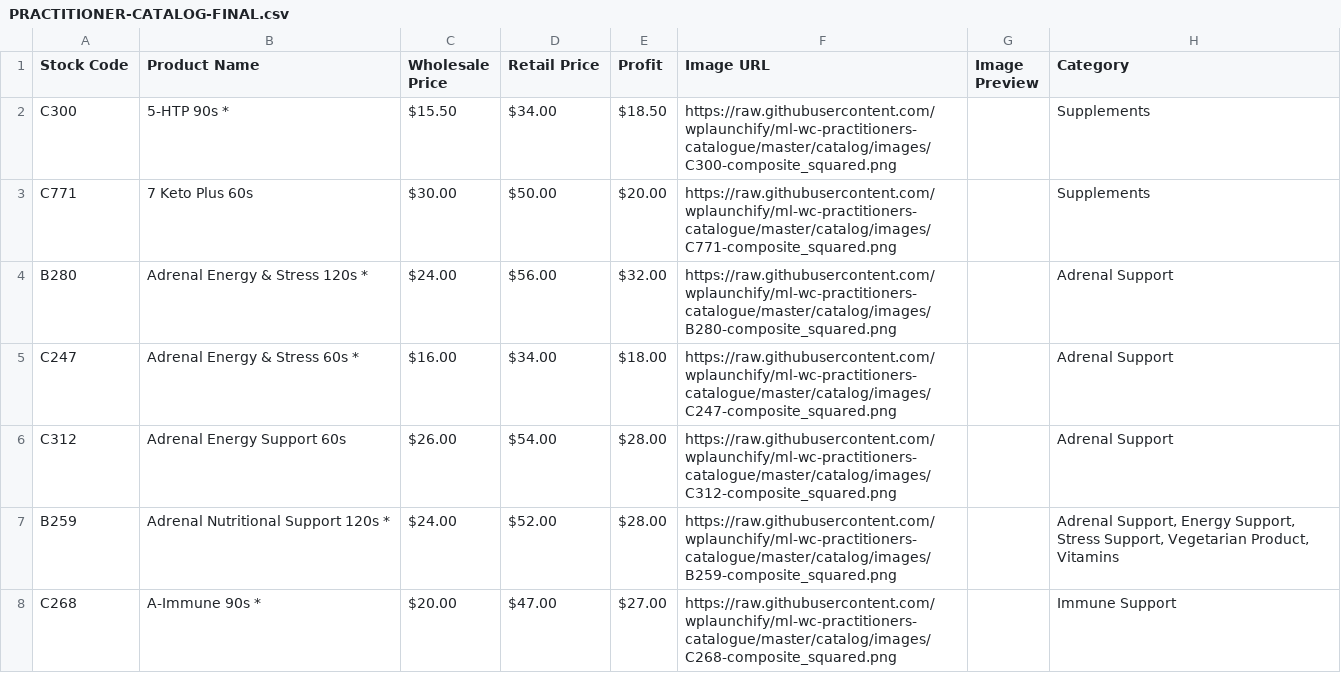
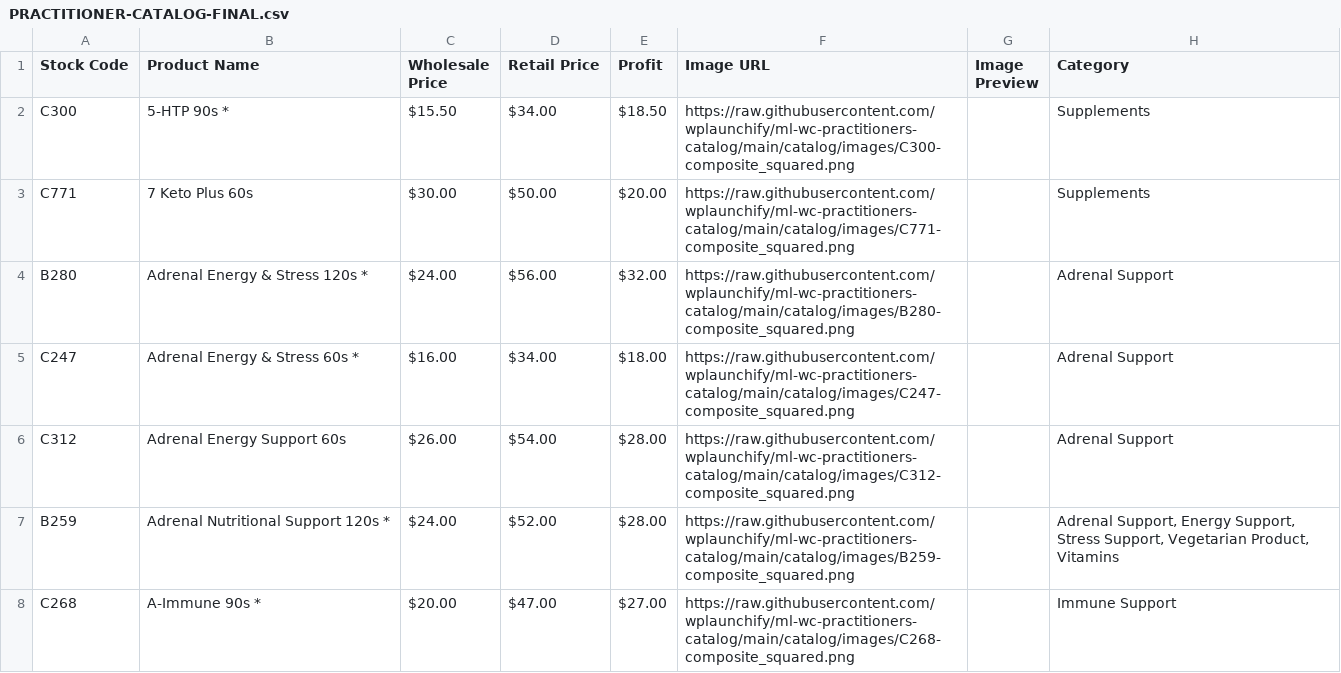
Before and after one commit to wplaunchify/ml-wc-practitioners-catalog, a CSV file: catalog/PRACTITIONER-CATALOG-FINAL.csv, drawn as a sheet; only a part is shown; the diff covers the shown part only; the diff names each change by its address in the sheet, - before the commit and + after, or states it on an @@ line.

Commit message:
v2.1.0: New catalog images + simplified plugin (no auth required)

```diff
--- a/catalog/PRACTITIONER-CATALOG-FINAL.csv
+++ b/catalog/PRACTITIONER-CATALOG-FINAL.csv
-F2 (Image URL): https://raw.githubusercontent.com/wplaunchify/ml-wc-practitioners-catalogue/master/catalog/images/C300-composite_squared.png
+F2 (Image URL): https://raw.githubusercontent.com/wplaunchify/ml-wc-practitioners-catalog/main/catalog/images/C300-composite_squared.png
-F3 (Image URL): https://raw.githubusercontent.com/wplaunchify/ml-wc-practitioners-catalogue/master/catalog/images/C771-composite_squared.png
+F3 (Image URL): https://raw.githubusercontent.com/wplaunchify/ml-wc-practitioners-catalog/main/catalog/images/C771-composite_squared.png
-F4 (Image URL): https://raw.githubusercontent.com/wplaunchify/ml-wc-practitioners-catalogue/master/catalog/images/B280-composite_squared.png
+F4 (Image URL): https://raw.githubusercontent.com/wplaunchify/ml-wc-practitioners-catalog/main/catalog/images/B280-composite_squared.png
-F5 (Image URL): https://raw.githubusercontent.com/wplaunchify/ml-wc-practitioners-catalogue/master/catalog/images/C247-composite_squared.png
+F5 (Image URL): https://raw.githubusercontent.com/wplaunchify/ml-wc-practitioners-catalog/main/catalog/images/C247-composite_squared.png
-F6 (Image URL): https://raw.githubusercontent.com/wplaunchify/ml-wc-practitioners-catalogue/master/catalog/images/C312-composite_squared.png
+F6 (Image URL): https://raw.githubusercontent.com/wplaunchify/ml-wc-practitioners-catalog/main/catalog/images/C312-composite_squared.png
-F7 (Image URL): https://raw.githubusercontent.com/wplaunchify/ml-wc-practitioners-catalogue/master/catalog/images/B259-composite_squared.png
+F7 (Image URL): https://raw.githubusercontent.com/wplaunchify/ml-wc-practitioners-catalog/main/catalog/images/B259-composite_squared.png
-F8 (Image URL): https://raw.githubusercontent.com/wplaunchify/ml-wc-practitioners-catalogue/master/catalog/images/C268-composite_squared.png
+F8 (Image URL): https://raw.githubusercontent.com/wplaunchify/ml-wc-practitioners-catalog/main/catalog/images/C268-composite_squared.png
```
Also changed, not shown: 189 edited cells elsewhere in this file, 11 other files.
